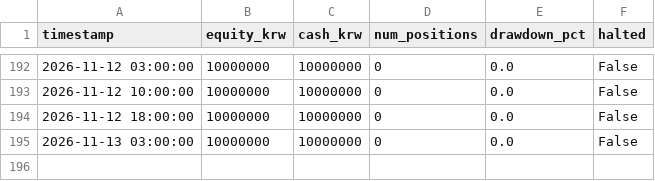
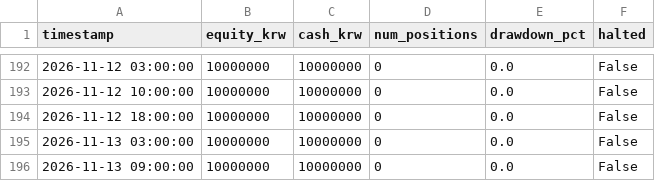
Before and after one commit to threehappyyou-blip/crypto-trading-bot, a CSV file: logs/equity_curve.csv, drawn as a sheet; only a part is shown, gaps mark what is left out; the diff names each change by its address in the sheet, - before the commit and + after, or states it on an @@ line.

```diff
--- a/logs/equity_curve.csv
+++ b/logs/equity_curve.csv
+row 196: 2026-11-13 09:00:00 | 10000000 | 10000000 | 0 | 0.0 | False
```
